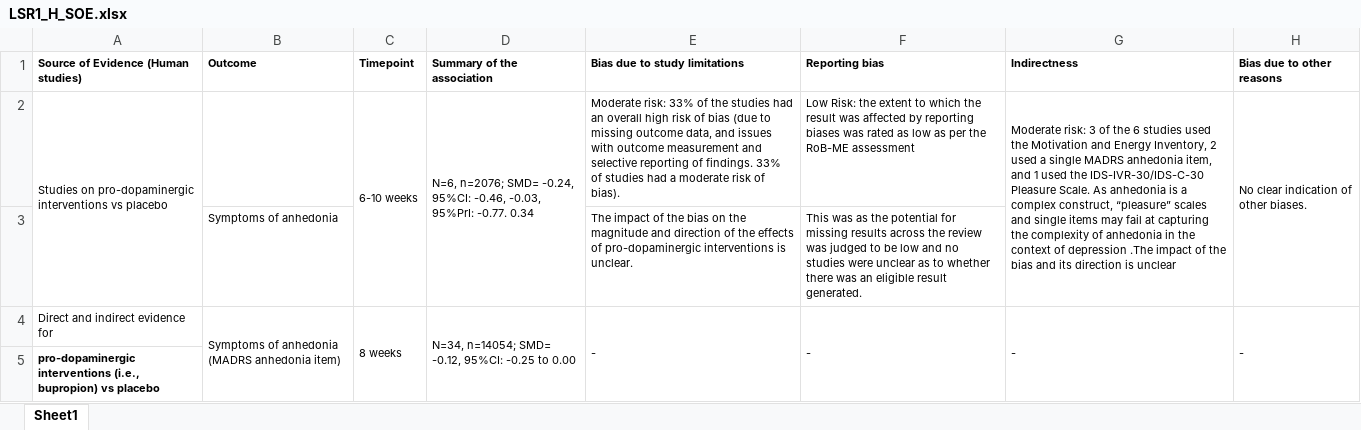
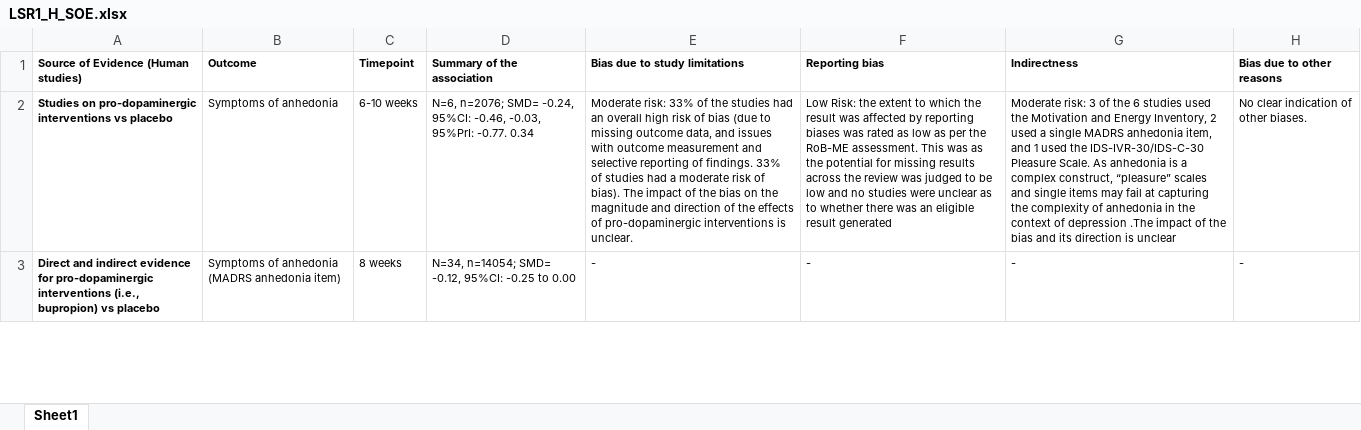
Before and after one commit to galenos-project/LSR1_anhedonia_H, an Excel workbook: data/human/LSR1_H_SOE.xlsx, sheet Sheet1, drawn as a sheet; only a part is shown; values as stored, in another font and other column widths than the file's, no borders; removed rows and columns are numbered as before the commit, all else as after; the diff covers the shown part only; the diff names each change by its address in the sheet, - before the commit and + after, or states it on an @@ line.

Commit message:
Further updates to tables & markdown

```diff
--- a/data/human/LSR1_H_SOE.xlsx (sheet Sheet1)
+++ b/data/human/LSR1_H_SOE.xlsx (sheet Sheet1)
-A2 bold: off
+A2 bold: on
-A2:A3 merged
-B2 (Outcome): (empty)
+B2 (Outcome): Symptoms of anhedonia
-C2:C3 merged
-D2:D3 merged
-E2 (Bias due to study limitations): …of bias).
+E2 (Bias due to study limitations): …of bias). The impact of the bias on the magnitude and direction of the effects of pro-dopaminergic interventions is unclear.
-F2 (Reporting bias): …the RoB-ME assessment
+F2 (Reporting bias): …the RoB-ME assessment. This was as the potential for missing results across the review was judged to be low and no studies were unclear as to whether there was an eligible result generated
-G2:G3 merged
-H2:H3 merged
-row 3:  | Symptoms of anhedonia |  |  | The impact of the bias on the magnitude and direction of the effects of pro-dopaminergic interventions is unclear. | This was as the potential for missing results across the review was judged to be low and no studies were unclear as to whether there was an eligible result generated.
-A3: …evidence for
+A3: …evidence for pro-dopaminergic interventions (i.e., bupropion) vs placebo
-A3 bold: off
+A3 bold: on
-B4:B5 merged
-C4:C5 merged
-D4:D5 merged
-E4:E5 merged
-F4:F5 merged
-G4:G5 merged
-H4:H5 merged
-row 5: pro-dopaminergic interventions (i.e., bupropion) vs placebo
```
Also changed, not shown: 8 removed rows, 6 edited cells, cell formats and merged cells elsewhere in this sheet, data/human/LSR1_ROB_ME.xlsx, 2 other files.
